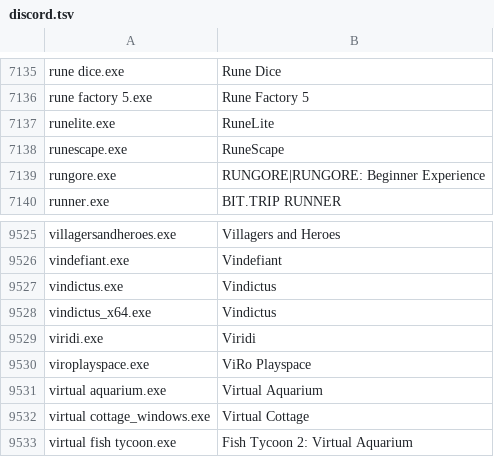
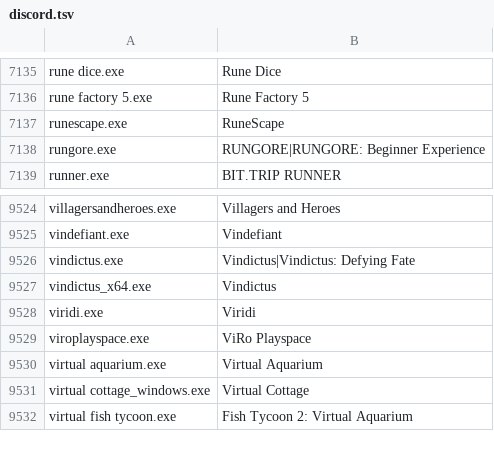
Before and after one commit to Meldoner/games-ruleset, a TSV file: sources/discord.tsv, drawn as a sheet; only a part is shown, gaps mark what is left out.

```diff
--- a/sources/discord.tsv
+++ b/sources/discord.tsv
@@ -7136,3 +7136,2 @@ rune dice.exe	Rune Dice
 rune factory 5.exe	Rune Factory 5
-runelite.exe	RuneLite
 runescape.exe	RuneScape
@@ -9526,3 +9525,3 @@ villagersandheroes.exe	Villagers and Heroes
 vindefiant.exe	Vindefiant
-vindictus.exe	Vindictus
+vindictus.exe	Vindictus|Vindictus: Defying Fate
 vindictus_x64.exe	Vindictus
```
Also changed, not shown: sources/nvidia.tsv, 3 other files.
